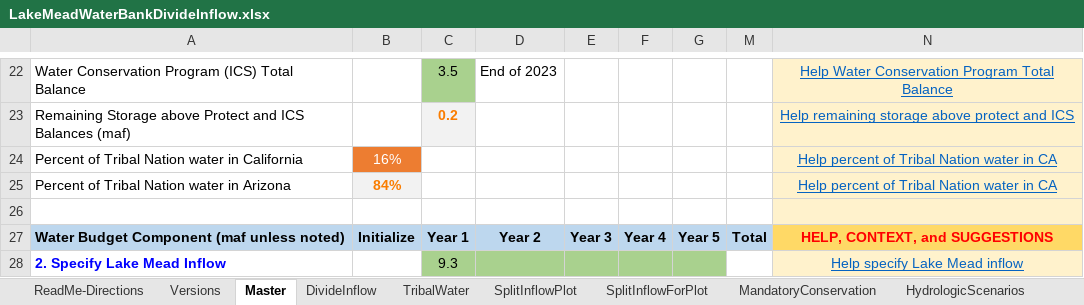
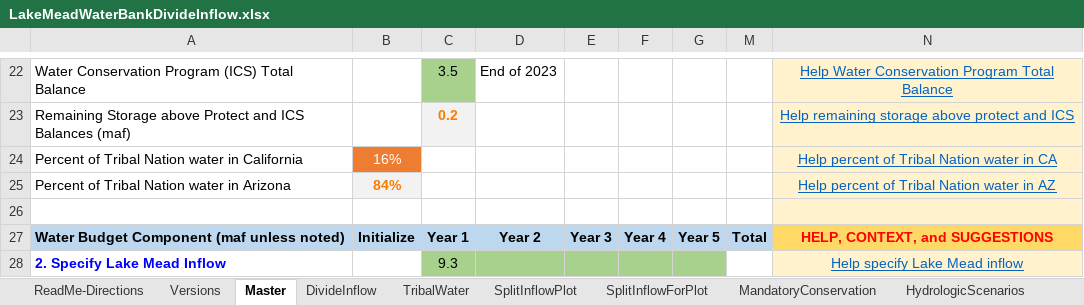
Before and after one commit to dzeke/ColoradoRiverCollaborate, an Excel workbook: LakeMeadWaterBankDivideInflow/LakeMeadWaterBankDivideInflow.xlsx, sheet Master, drawn as a sheet; only a part is shown, gaps mark what is left out; values as stored, in another font and other column widths than the file's, no borders; conditional formats not drawn; the diff names each change by its address in the sheet, - before the commit and + after, or states it on an @@ line.

Commit message:
Update help links for Percent Tribal Waters

```diff
--- a/LakeMeadWaterBankDivideInflow/LakeMeadWaterBankDivideInflow.xlsx (sheet Master)
+++ b/LakeMeadWaterBankDivideInflow/LakeMeadWaterBankDivideInflow.xlsx (sheet Master)
-N25: Help percent of Tribal Nation water in CA
+N25: Help percent of Tribal Nation water in AZ
```
